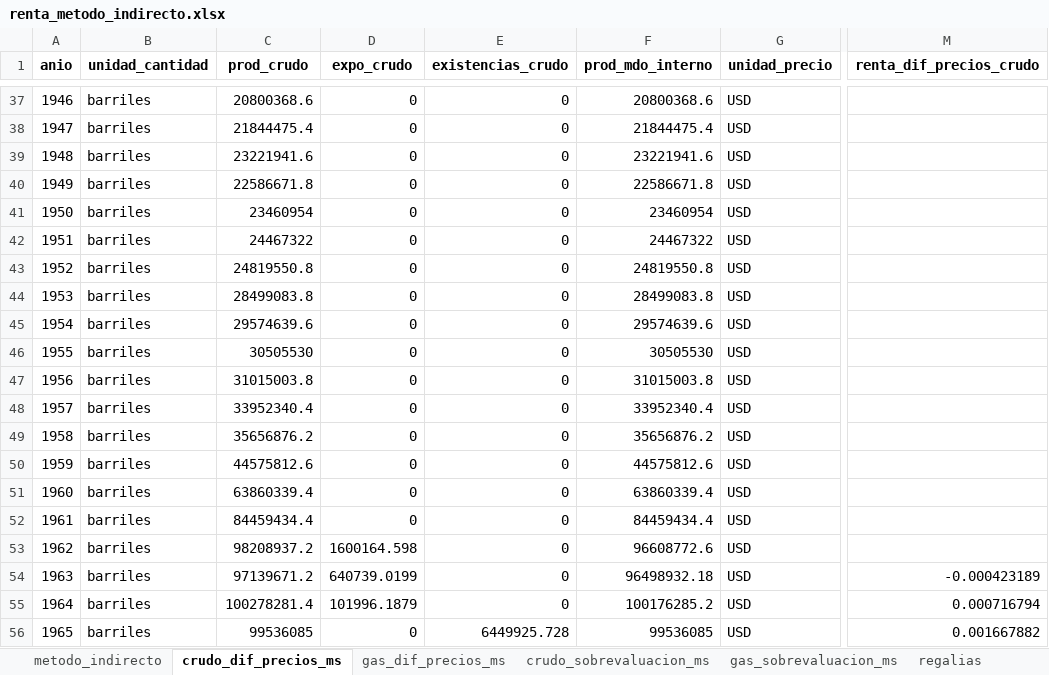
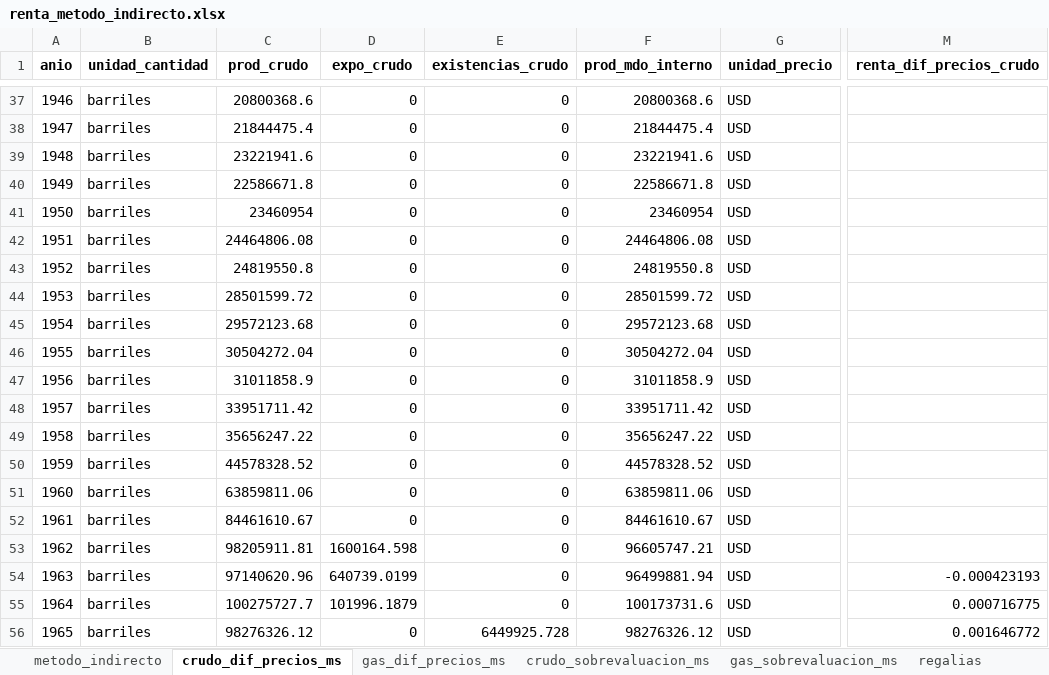
Before and after one commit to mateosuster/pioYPFConicet, an Excel workbook: analisis/resultados/argentina/renta_metodo_indirecto.xlsx, sheet crudo_dif_precios_ms, drawn as a sheet; only a part is shown, gaps mark what is left out; values as stored, in another font and other column widths than the file's, no borders; the diff covers the shown part only; the diff names each change by its address in the sheet, - before the commit and + after, or states it on an @@ line.

```diff
--- a/analisis/resultados/argentina/renta_metodo_indirecto.xlsx (sheet crudo_dif_precios_ms)
+++ b/analisis/resultados/argentina/renta_metodo_indirecto.xlsx (sheet crudo_dif_precios_ms)
-C42 (prod_crudo): 24467322
+C42 (prod_crudo): 24464806.08
-F42 (prod_mdo_interno): 24467322
+F42 (prod_mdo_interno): 24464806.08
-C44 (prod_crudo): 28499083.8
+C44 (prod_crudo): 28501599.72
-F44 (prod_mdo_interno): 28499083.8
+F44 (prod_mdo_interno): 28501599.72
-C45 (prod_crudo): 29574639.6
+C45 (prod_crudo): 29572123.68
-F45 (prod_mdo_interno): 29574639.6
+F45 (prod_mdo_interno): 29572123.68
-C46 (prod_crudo): 30505530
+C46 (prod_crudo): 30504272.04
-F46 (prod_mdo_interno): 30505530
+F46 (prod_mdo_interno): 30504272.04
-C47 (prod_crudo): 31015003.8
+C47 (prod_crudo): 31011858.9
-F47 (prod_mdo_interno): 31015003.8
+F47 (prod_mdo_interno): 31011858.9
-C48 (prod_crudo): 33952340.4
+C48 (prod_crudo): 33951711.42
-F48 (prod_mdo_interno): 33952340.4
+F48 (prod_mdo_interno): 33951711.42
-C49 (prod_crudo): 35656876.2
+C49 (prod_crudo): 35656247.22
-F49 (prod_mdo_interno): 35656876.2
+F49 (prod_mdo_interno): 35656247.22
-C50 (prod_crudo): 44575812.6
+C50 (prod_crudo): 44578328.52
-F50 (prod_mdo_interno): 44575812.6
+F50 (prod_mdo_interno): 44578328.52
-C51 (prod_crudo): 63860339.4
+C51 (prod_crudo): 63859811.06
-F51 (prod_mdo_interno): 63860339.4
+F51 (prod_mdo_interno): 63859811.06
-C52 (prod_crudo): 84459434.4
+C52 (prod_crudo): 84461610.67
-F52 (prod_mdo_interno): 84459434.4
+F52 (prod_mdo_interno): 84461610.67
-C53 (prod_crudo): 98208937.2
+C53 (prod_crudo): 98205911.81
-F53 (prod_mdo_interno): 96608772.6
+F53 (prod_mdo_interno): 96605747.21
-C54 (prod_crudo): 97139671.2
+C54 (prod_crudo): 97140620.96
-F54 (prod_mdo_interno): 96498932.18
+F54 (prod_mdo_interno): 96499881.94
-M54 (renta_dif_precios_crudo): -0.000423189
+M54 (renta_dif_precios_crudo): -0.000423193
-C55 (prod_crudo): 100278281.4
+C55 (prod_crudo): 100275727.7
-F55 (prod_mdo_interno): 100176285.2
+F55 (prod_mdo_interno): 100173731.6
-M55 (renta_dif_precios_crudo): 0.000716794
+M55 (renta_dif_precios_crudo): 0.000716775
-C56 (prod_crudo): 99536085
+C56 (prod_crudo): 98276326.12
-F56 (prod_mdo_interno): 99536085
+F56 (prod_mdo_interno): 98276326.12
-M56 (renta_dif_precios_crudo): 0.001667882
+M56 (renta_dif_precios_crudo): 0.001646772
```
Also changed, not shown: 161 edited cells elsewhere in this sheet, sheet metodo_indirecto, analisis/resultados/argentina/costos_ccnn.xlsx, analisis/resultados/argentina/renta_metodo_directo.xlsx, 19 other files.
